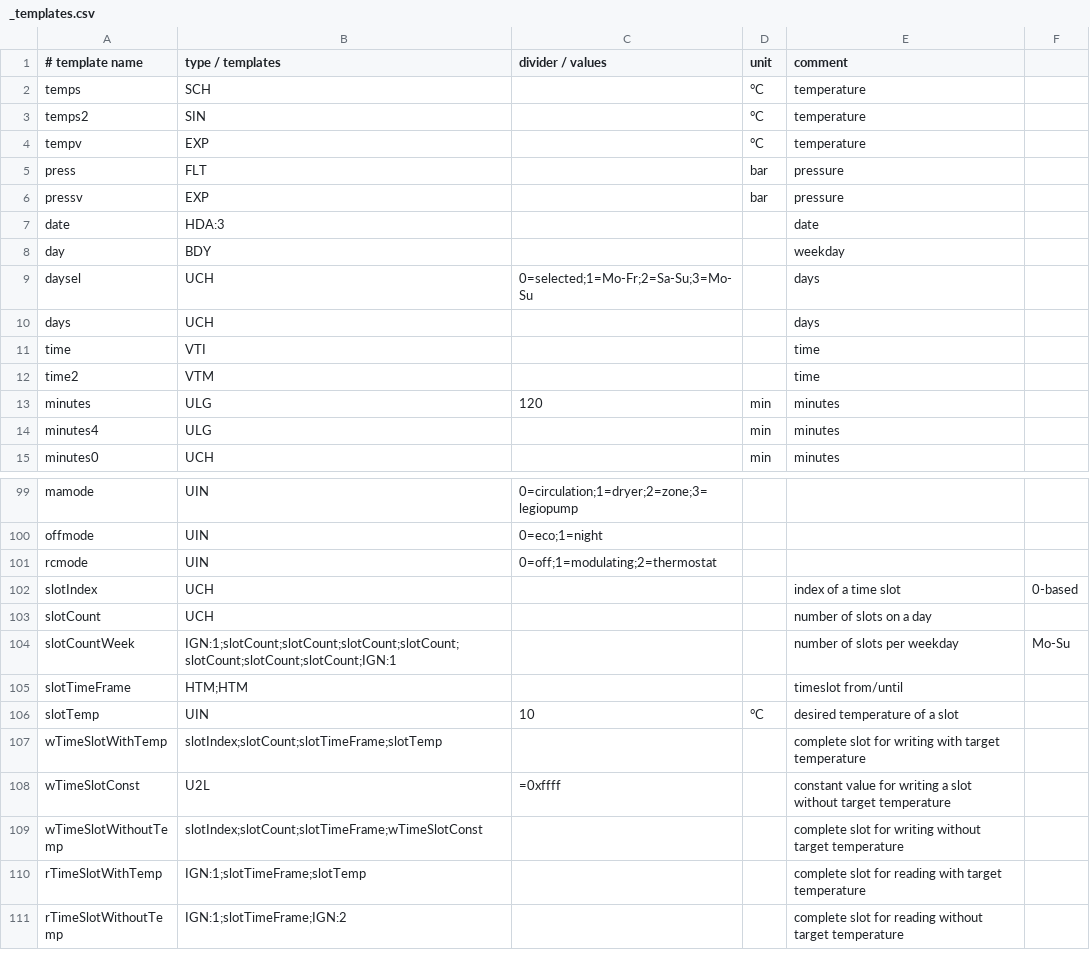
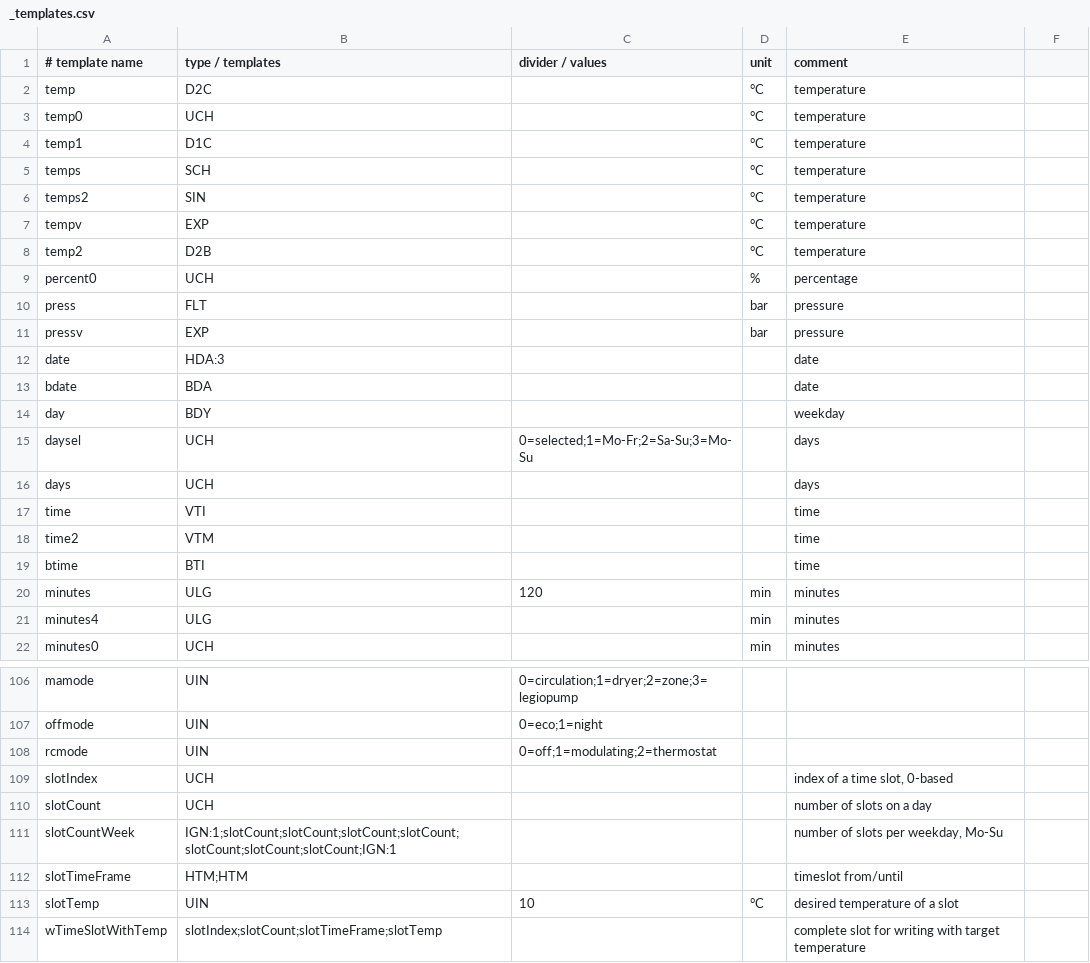
Before and after one commit to hasierughybvhl/ebusd-configurationt, a CSV file: vaillant/_templates.csv, drawn as a sheet; only a part is shown, gaps mark what is left out; the shorter side is filled out with more unchanged rows.

```diff
--- a/vaillant/_templates.csv
+++ b/vaillant/_templates.csv
@@ -1,2 +1,5 @@
 # template name,type / templates,divider / values,unit,comment
+temp,D2C,,°C,temperature
+temp0,UCH,,°C,temperature
+temp1,D1C,,°C,temperature
 temps,SCH,,°C,temperature
@@ -4,2 +7,4 @@ temps2,SIN,,°C,temperature
 tempv,EXP,,°C,temperature
+temp2,D2B,,°C,temperature
+percent0,UCH,,%,percentage
 press,FLT,,bar,pressure
@@ -7,2 +12,3 @@ pressv,EXP,,bar,pressure
 date,HDA:3,,,date
+bdate,BDA,,,date
 day,BDY,,,weekday
@@ -12,2 +18,3 @@ time,VTI,,,time
 time2,VTM,,,time
+btime,BTI,,,time
 minutes,ULG,120,min,minutes
@@ -101,5 +108,5 @@ offmode,UIN,0=eco;1=night,,
 rcmode,UIN,0=off;1=modulating;2=thermostat,,
-slotIndex,UCH,,,index of a time slot, 0-based
+slotIndex,UCH,,,"index of a time slot, 0-based"
 slotCount,UCH,,,number of slots on a day
-slotCountWeek,IGN:1;slotCount;slotCount;slotCount;slotCount;slotCount;slotCount;slotCount;IGN:1,,,number of slots per weekday, Mo-Su
+slotCountWeek,IGN:1;slotCount;slotCount;slotCount;slotCount;slotCount;slotCount;slotCount;IGN:1,,,"number of slots per weekday, Mo-Su"
 slotTimeFrame,HTM;HTM,,,timeslot from/until
```
